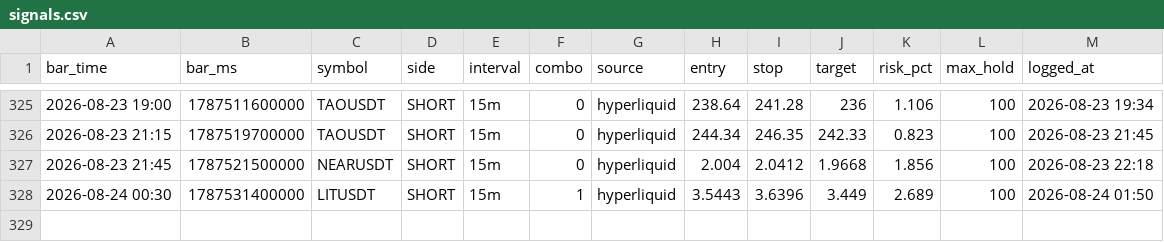
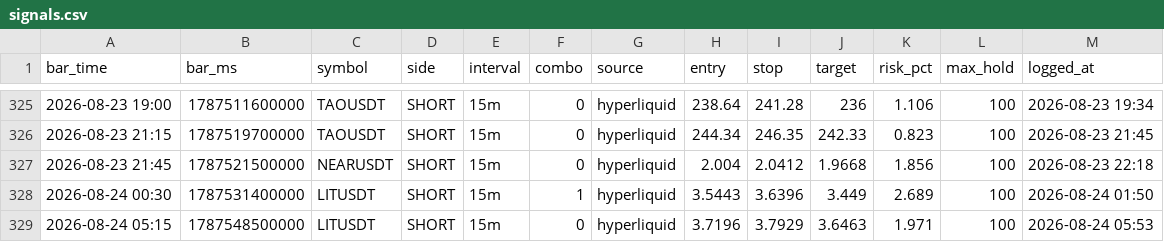
Before and after one commit to igore4eek/oz-scanner, a CSV file: signals.csv, drawn as a sheet; only a part is shown, gaps mark what is left out.

```diff
--- a/signals.csv
+++ b/signals.csv
@@ -328 +328,2 @@ bar_time,bar_ms,symbol,side,interval,combo,source,entry,stop,target,risk_pct,max
 2026-08-24 00:30,1787531400000,LITUSDT,SHORT,15m,1,hyperliquid,3.5443,3.6396,3.449,2.689,100,2026-08-24 01:50
+2026-08-24 05:15,1787548500000,LITUSDT,SHORT,15m,0,hyperliquid,3.7196,3.7929,3.6463,1.971,100,2026-08-24 05:53
```
Also changed, not shown: 1 other file.
